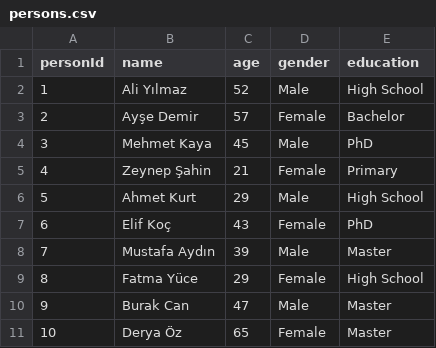
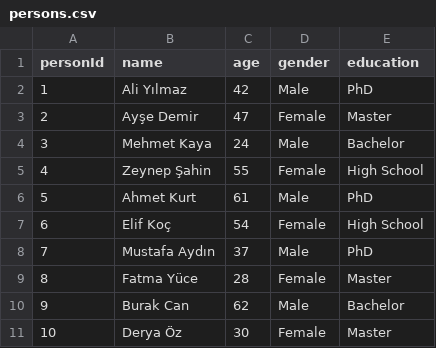
Before and after one commit to alperenbcv/NewMindNaja, a CSV file: persons.csv, drawn as a sheet.

```diff
--- a/persons.csv
+++ b/persons.csv
@@ -1,11 +1,11 @@
 personId,name,age,gender,education
-1,Ali Yılmaz,52,Male,High School
-2,Ayşe Demir,57,Female,Bachelor
-3,Mehmet Kaya,45,Male,PhD
-4,Zeynep Şahin,21,Female,Primary
-5,Ahmet Kurt,29,Male,High School
-6,Elif Koç,43,Female,PhD
-7,Mustafa Aydın,39,Male,Master
-8,Fatma Yüce,29,Female,High School
-9,Burak Can,47,Male,Master
-10,Derya Öz,65,Female,Master
+1,Ali Yılmaz,42,Male,PhD
+2,Ayşe Demir,47,Female,Master
+3,Mehmet Kaya,24,Male,Bachelor
+4,Zeynep Şahin,55,Female,High School
+5,Ahmet Kurt,61,Male,PhD
+6,Elif Koç,54,Female,High School
+7,Mustafa Aydın,37,Male,PhD
+8,Fatma Yüce,28,Female,Master
+9,Burak Can,62,Male,Bachelor
+10,Derya Öz,30,Female,Master
```
Also changed, not shown: crimes.csv, 3 other files.
